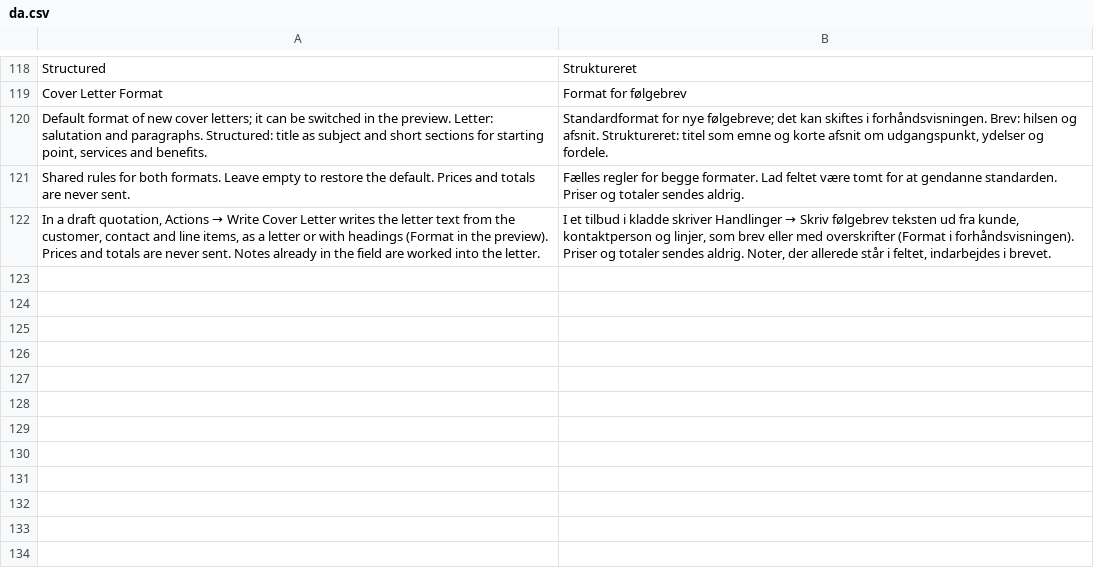
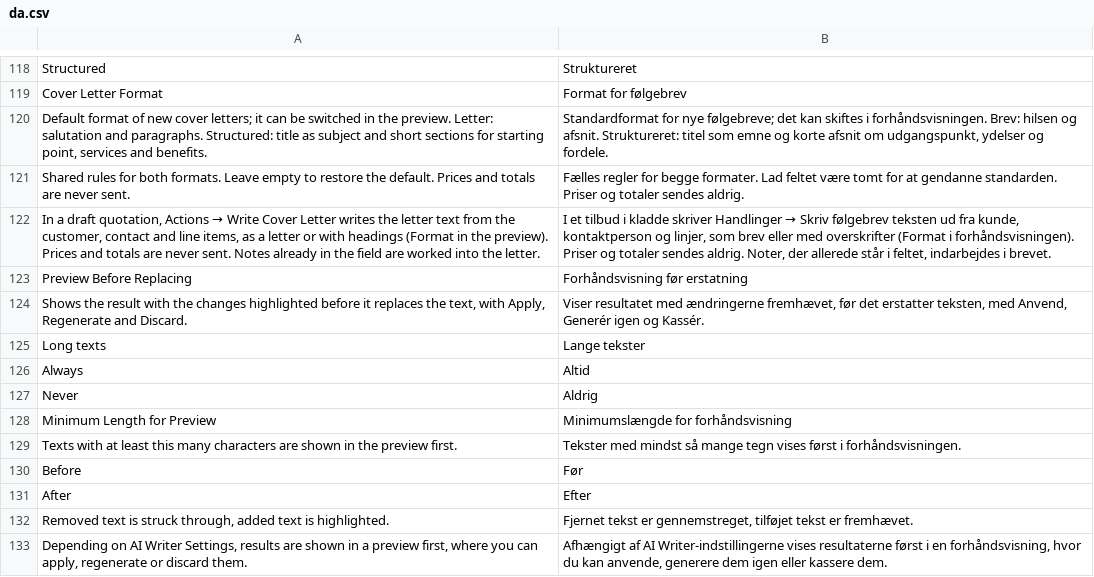
Before and after one commit to aepfelbirnen-de/frappe_ai_writer, a CSV file: frappe_ai_writer/translations/da.csv, drawn as a sheet; only a part is shown, gaps mark what is left out.

```diff
--- a/frappe_ai_writer/translations/da.csv
+++ b/frappe_ai_writer/translations/da.csv
@@ -122 +122,12 @@ Shared rules for both formats. Leave empty to restore the default. Prices and to
 "In a draft quotation, Actions → Write Cover Letter writes the letter text from the customer, contact and line items, as a letter or with headings (Format in the preview). Prices and totals are never sent. Notes already in the field are worked into the letter.","I et tilbud i kladde skriver Handlinger → Skriv følgebrev teksten ud fra kunde, kontaktperson og linjer, som brev eller med overskrifter (Format i forhåndsvisningen). Priser og totaler sendes aldrig. Noter, der allerede står i feltet, indarbejdes i brevet."
+Preview Before Replacing,Forhåndsvisning før erstatning
+"Shows the result with the changes highlighted before it replaces the text, with Apply, Regenerate and Discard.","Viser resultatet med ændringerne fremhævet, før det erstatter teksten, med Anvend, Generér igen og Kassér."
+Long texts,Lange tekster
+Always,Altid
+Never,Aldrig
+Minimum Length for Preview,Minimumslængde for forhåndsvisning
+Texts with at least this many characters are shown in the preview first.,Tekster med mindst så mange tegn vises først i forhåndsvisningen.
+Before,Før
+After,Efter
+"Removed text is struck through, added text is highlighted.","Fjernet tekst er gennemstreget, tilføjet tekst er fremhævet."
+"Depending on AI Writer Settings, results are shown in a preview first, where you can apply, regenerate or discard them.","Afhængigt af AI Writer-indstillingerne vises resultaterne først i en forhåndsvisning, hvor du kan anvende, generere dem igen eller kassere dem."
```
Also changed, not shown: frappe_ai_writer/translations/de.csv, frappe_ai_writer/translations/en.csv, 17 other files.
